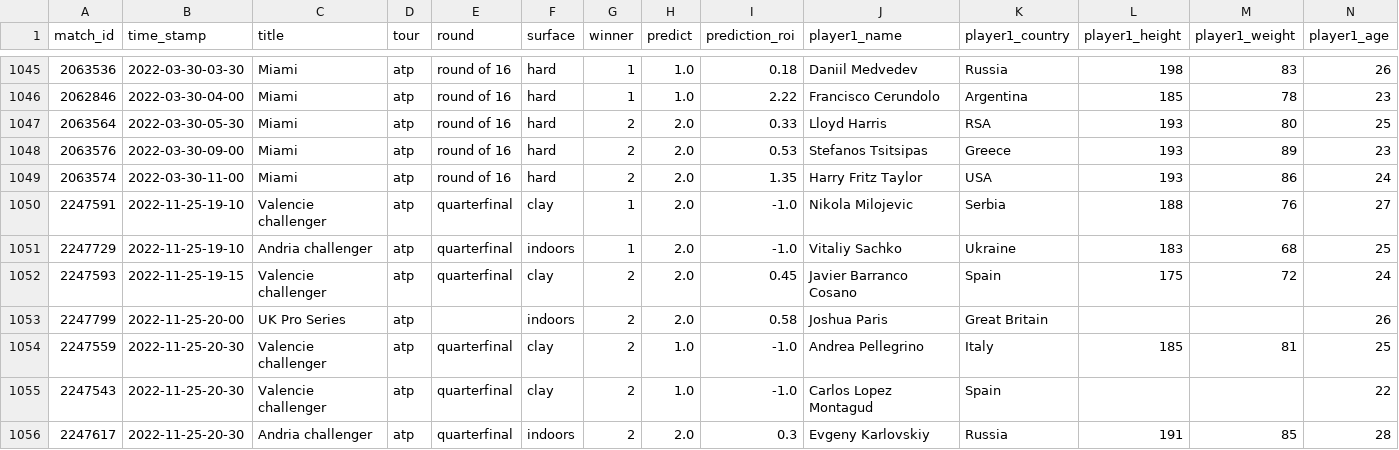
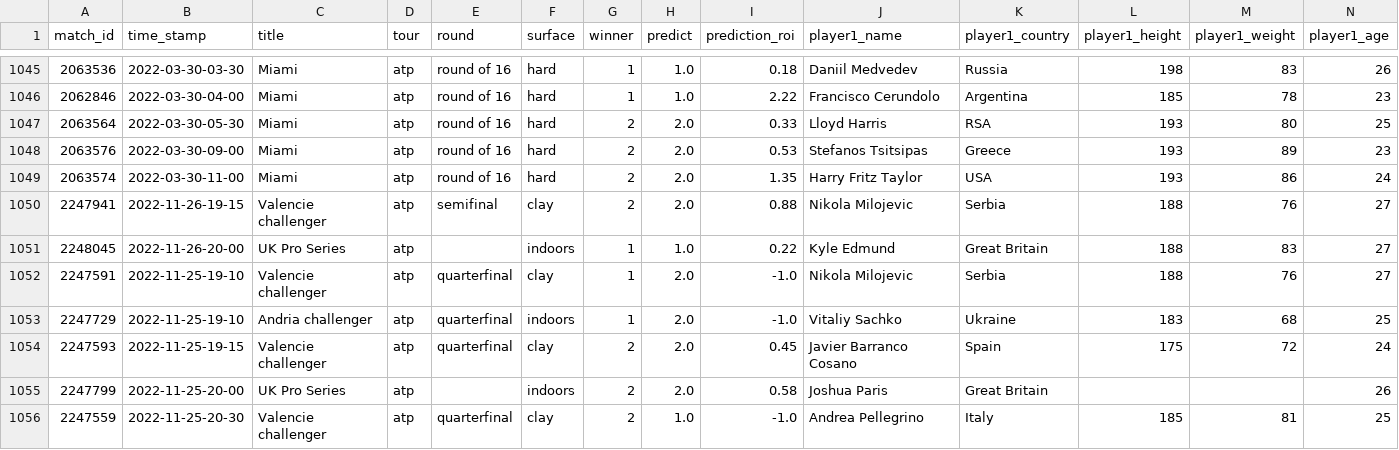
Before and after one commit to ebijun1007/tennis_all_tour_scraper, a CSV file: atp.csv, drawn as a sheet; only a part is shown, gaps mark what is left out; the shorter side is filled out with more unchanged rows; rows hold the shown columns only; the diff names each change by its address in the sheet, - before the commit and + after, or states it on an @@ line.

```diff
--- a/atp.csv
+++ b/atp.csv
+row 1050: 2247941 | 2022-11-26-19-15 | Valencie challenger | atp | semifinal | clay | 2 | 2.0 | 0.88 | Nikola Milojevic | Serbia | 188 | 76 | 27
+row 1051: 2248045 | 2022-11-26-20-00 | UK Pro Series | atp |  | indoors | 1 | 1.0 | 0.22 | Kyle Edmund | Great Britain | 188 | 83 | 27
```
Also changed, not shown: data/next_48_hours_match.csv, wta.csv, 3 other files.
